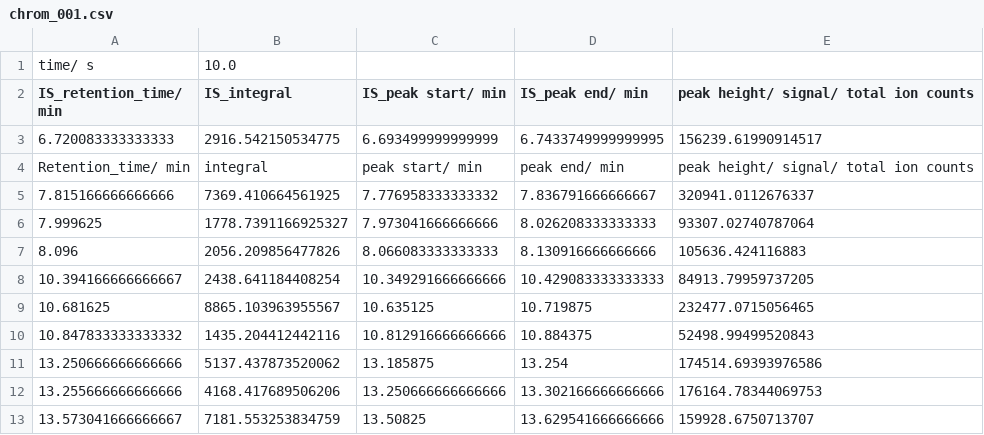
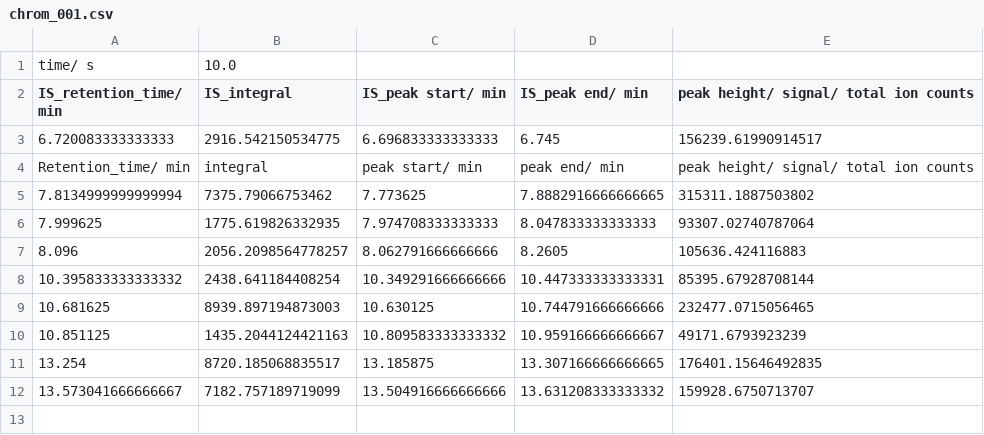
Before and after one commit to Will-Robin/ChromProcess, a CSV file: Sample_analysis/Example/ExperimentalData/ExamplePeakCollections/chrom_001.csv, drawn as a sheet.

```diff
--- a/Sample_analysis/Example/ExperimentalData/ExamplePeakCollections/chrom_001.csv
+++ b/Sample_analysis/Example/ExperimentalData/ExamplePeakCollections/chrom_001.csv
@@ -2,12 +2,11 @@ time/ s,10.0
 IS_retention_time/ min,IS_integral,IS_peak start/ min,IS_peak end/ min,peak height/  signal/ total ion counts
-6.720083333333333,2916.542150534775,6.693499999999999,6.7433749999999995,156239.61990914517,
+6.720083333333333,2916.542150534775,6.696833333333333,6.745,156239.61990914517,
 Retention_time/ min,integral,peak start/ min,peak end/ min,peak height/  signal/ total ion counts
-7.815166666666666,7369.410664561925,7.776958333333332,7.836791666666667,320941.0112676337,
-7.999625,1778.7391166925327,7.973041666666666,8.026208333333333,93307.02740787064,
-8.096,2056.209856477826,8.066083333333333,8.130916666666666,105636.424116883,
-10.394166666666667,2438.641184408254,10.349291666666666,10.429083333333333,84913.79959737205,
-10.681625,8865.103963955567,10.635125,10.719875,232477.0715056465,
-10.847833333333332,1435.204412442116,10.812916666666666,10.884375,52498.99499520843,
-13.250666666666666,5137.437873520062,13.185875,13.254,174514.69393976586,
-13.255666666666666,4168.417689506206,13.250666666666666,13.302166666666666,176164.78344069753,
-13.573041666666667,7181.553253834759,13.50825,13.629541666666666,159928.6750713707,
+7.8134999999999994,7375.79066753462,7.773625,7.8882916666666665,315311.1887503802,
+7.999625,1775.619826332935,7.974708333333333,8.047833333333333,93307.02740787064,
+8.096,2056.2098564778257,8.062791666666666,8.2605,105636.424116883,
+10.395833333333332,2438.641184408254,10.349291666666666,10.447333333333331,85395.67928708144,
+10.681625,8939.897194873003,10.630125,10.744791666666666,232477.0715056465,
+10.851125,1435.2044124421163,10.809583333333332,10.959166666666667,49171.6793923239,
+13.254,8720.185068835517,13.185875,13.307166666666665,176401.15646492835,
+13.573041666666667,7182.757189719099,13.504916666666666,13.631208333333332,159928.6750713707,
```
Also changed, not shown: Sample_analysis/Example/ExperimentalData/ExamplePeakCollections/chrom_002.csv, Sample_analysis/Example/ExperimentalData/ExamplePeakCollections/chrom_003.csv, 11 other files.
